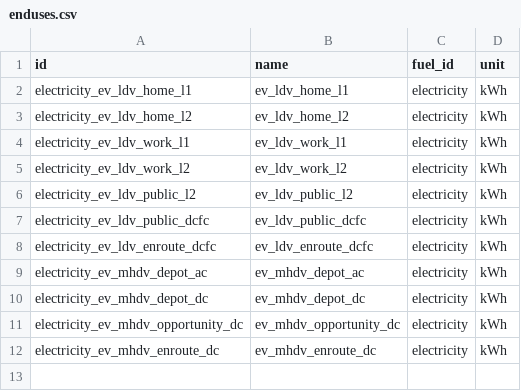
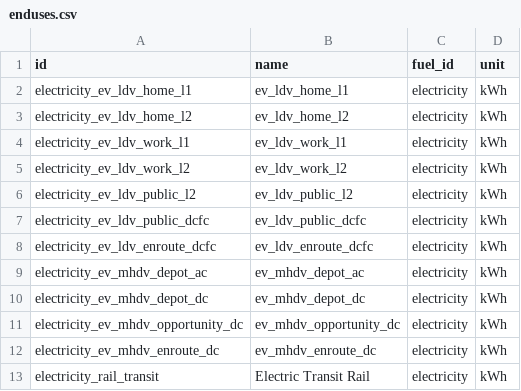
Before and after one commit to dsgrid/dsgrid-project-DECARB, a CSV file: datasets/modeled/transport/dimensions/enduses.csv, drawn as a sheet.

Commit message:
Update enduses.csv

```diff
--- a/datasets/modeled/transport/dimensions/enduses.csv
+++ b/datasets/modeled/transport/dimensions/enduses.csv
@@ -12 +12,2 @@ electricity_ev_mhdv_opportunity_dc,ev_mhdv_opportunity_dc,electricity,kWh
 electricity_ev_mhdv_enroute_dc,ev_mhdv_enroute_dc,electricity,kWh
+electricity_rail_transit,Electric Transit Rail,electricity,kWh
```
